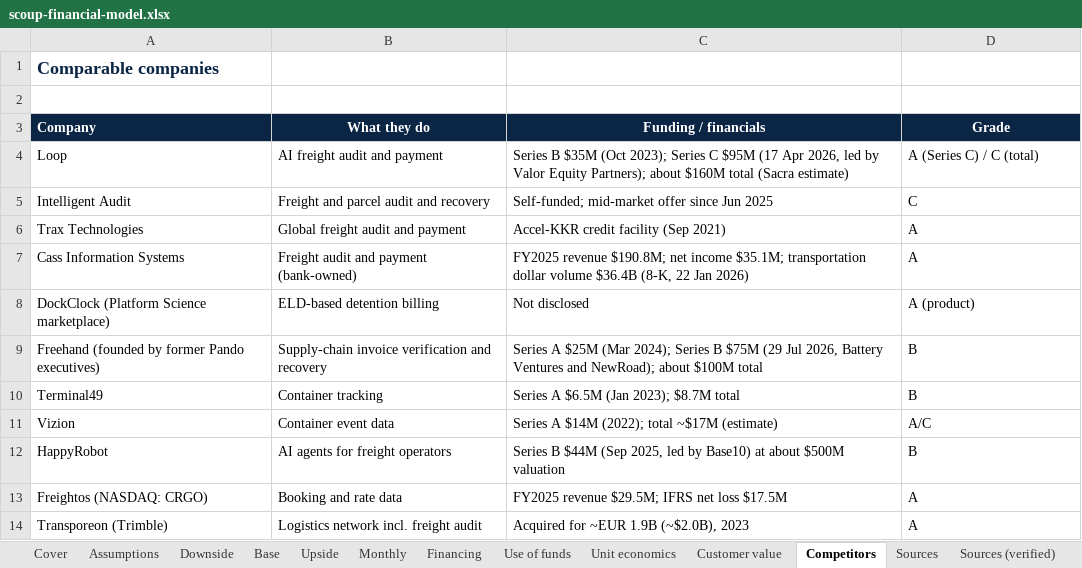
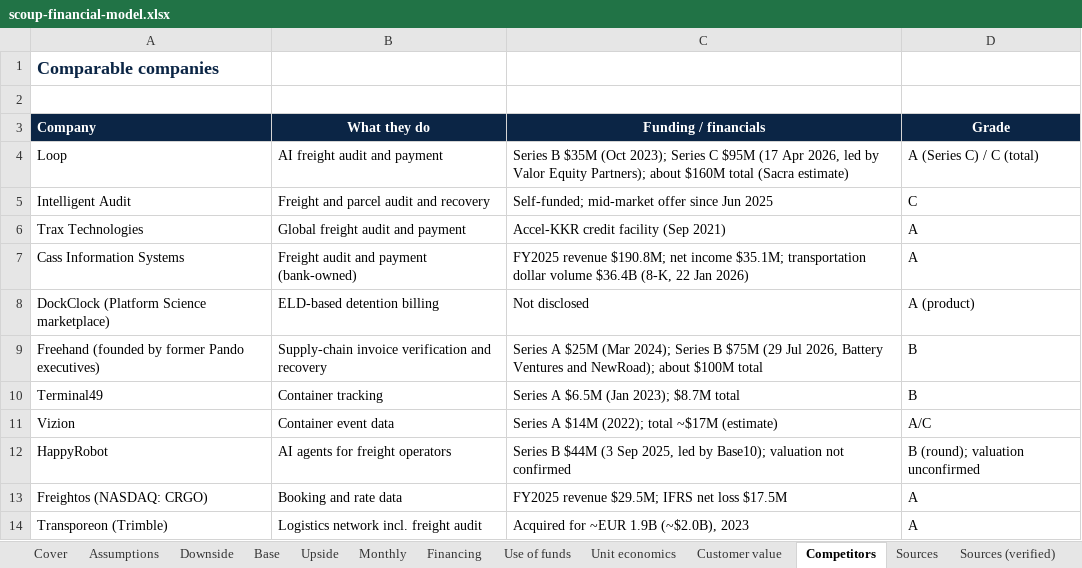
Before and after one commit to socrates6969/freight-recovery, an Excel workbook: business/investor-pack/scoup-financial-model.xlsx, sheet Competitors, drawn as a sheet; values as stored, in another font and other column widths than the file's, no borders; the diff names each change by its address in the sheet, - before the commit and + after, or states it on an @@ line.

```diff
--- a/business/investor-pack/scoup-financial-model.xlsx (sheet Competitors)
+++ b/business/investor-pack/scoup-financial-model.xlsx (sheet Competitors)
-C12 (Funding / financials): …B $44M (Sep 2025, led by Base10) at about $500M valuation
+C12 (Funding / financials): …B $44M (3 Sep 2025, led by Base10); valuation not confirmed
-D12 (Grade): B
+D12 (Grade): B (round); valuation unconfirmed
```
Also changed, not shown: sheet Sources (verified), sheet Assumptions, sheet Sources, financial/model/freight-recovery-financial-model.xlsx, 26 other files.
